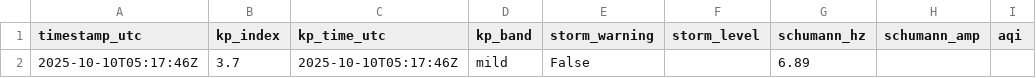
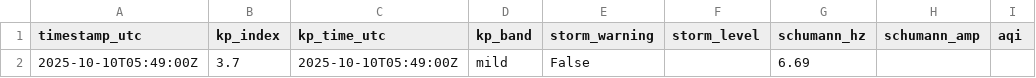
Before and after one commit to GaiaEyesHQ/gaiaeyes-media, a CSV file: data/latest.csv, drawn as a sheet; only a part is shown; the diff names each change by its address in the sheet, - before the commit and + after, or states it on an @@ line.

```diff
--- a/data/latest.csv
+++ b/data/latest.csv
-A2 (timestamp_utc): 2025-10-10T05:17:46Z
+A2 (timestamp_utc): 2025-10-10T05:49:00Z
-C2 (kp_time_utc): 2025-10-10T05:17:46Z
+C2 (kp_time_utc): 2025-10-10T05:49:00Z
-G2 (schumann_hz): 6.89
+G2 (schumann_hz): 6.69
```
Also changed, not shown: 1 other file.
